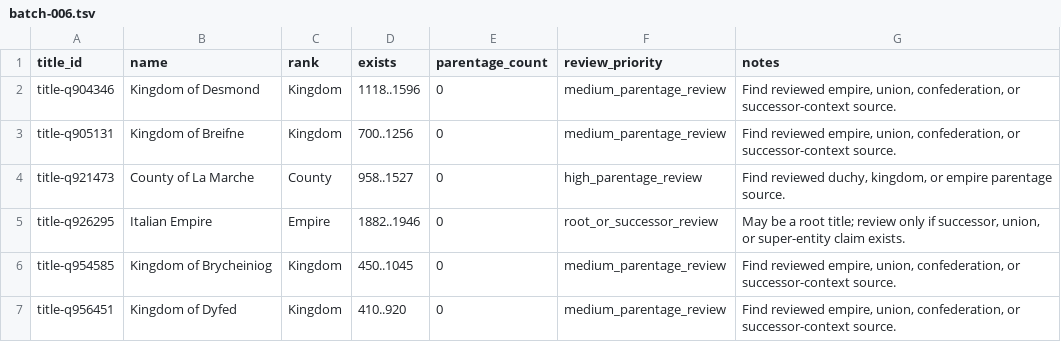
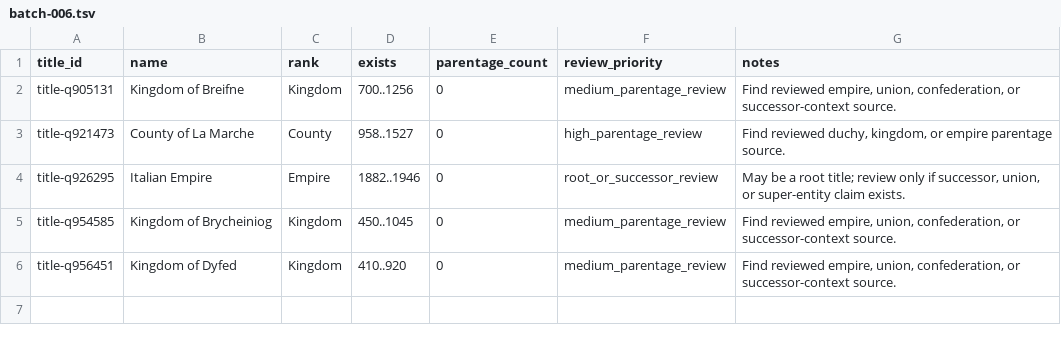
Before and after one commit to giodl73-repo/DUCHY, a TSV file: data/staging/parentage-gap-shards/batch-006.tsv, drawn as a sheet; the diff names each change by its address in the sheet, - before the commit and + after, or states it on an @@ line.

```diff
--- a/data/staging/parentage-gap-shards/batch-006.tsv
+++ b/data/staging/parentage-gap-shards/batch-006.tsv
-row 2: title-q904346 | Kingdom of Desmond | Kingdom | 1118..1596 | 0 | medium_parentage_review | Find reviewed empire, union, confederation, or successor-context source.
```
Also changed, not shown: data/staging/parentage-gap-shards/batch-004.tsv, data/staging/parentage-gap-shards/batch-005.tsv, 18 other files.
